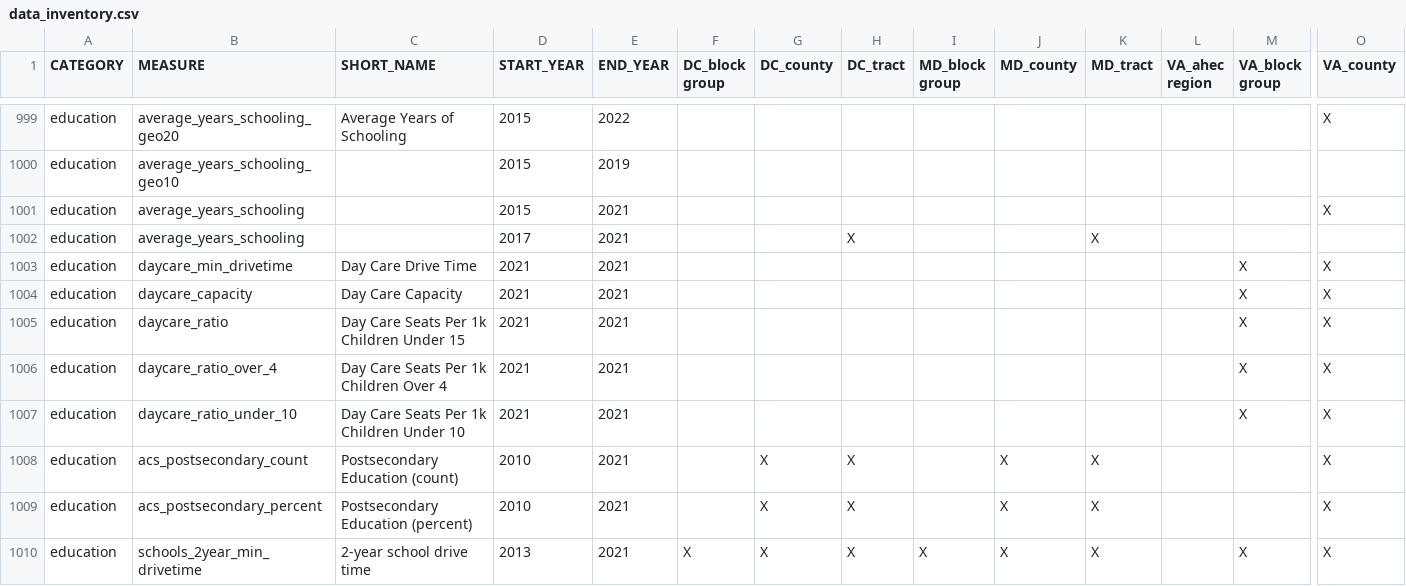
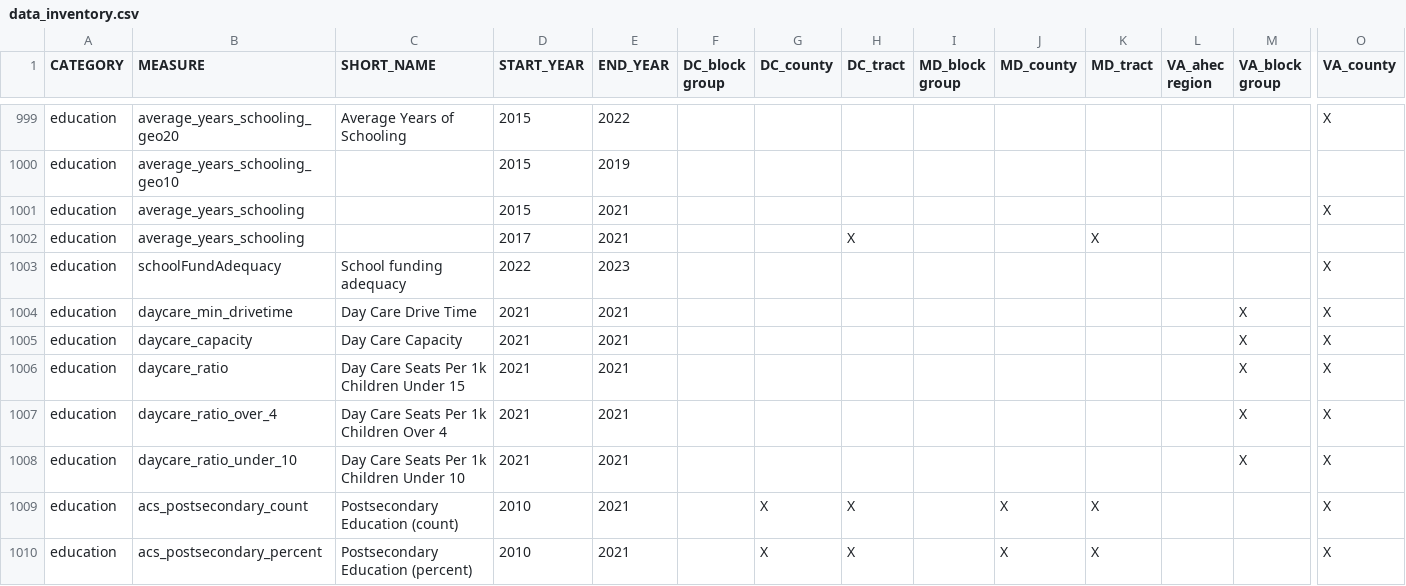
Before and after one commit to uva-bi-sdad/sdc.all, a CSV file: docs/data_inventory.csv, drawn as a sheet; only a part is shown, gaps mark what is left out; the shorter side is filled out with more unchanged rows; rows hold the shown columns only; the diff names each change by its address in the sheet, - before the commit and + after, or states it on an @@ line.

```diff
--- a/docs/data_inventory.csv
+++ b/docs/data_inventory.csv
+row 1003: education | schoolFundAdequacy | School funding adequacy | 2022 | 2023 |  |  |  |  |  |  |  |  | X
```
Also changed, not shown: 11 other files.
